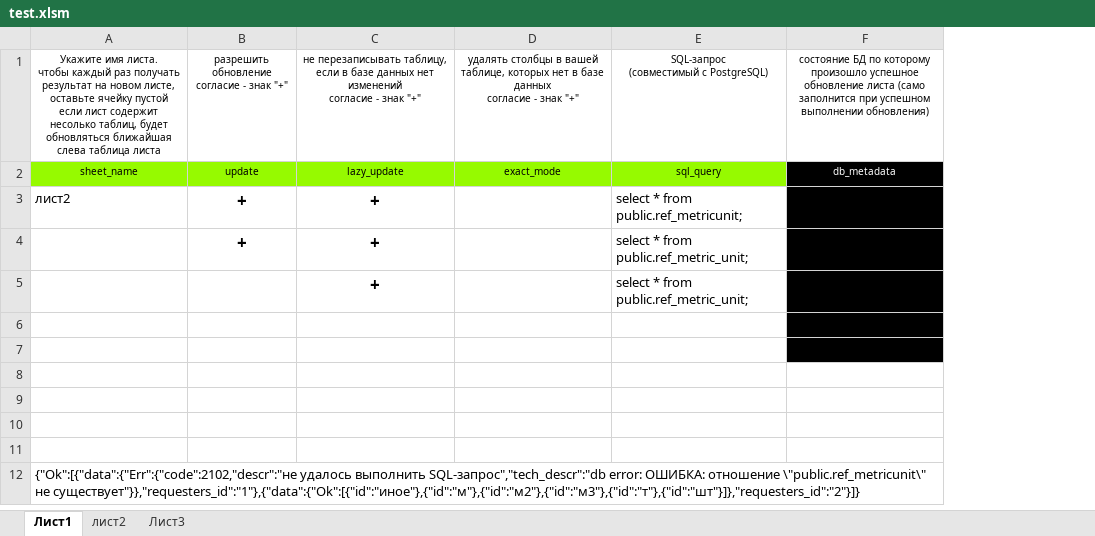
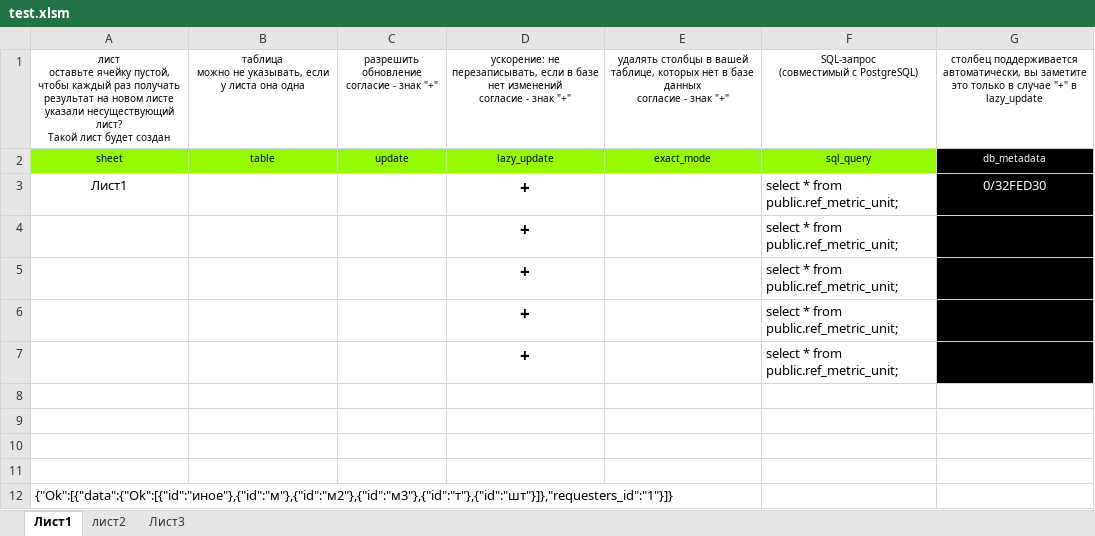
Before and after one commit to Soskretkov/excel-dll-postgres-rust, an Excel workbook: test.xlsm, sheet Лист1, drawn as a sheet; values as stored, in another font and other column widths than the file's, no borders; charts and pictures and table styles not drawn; removed rows and columns are numbered as before the commit, all else as after; ↵ is a line break in a cell; the diff names each change by its address in the sheet, - before the commit and + after, or states it on an @@ line.

```diff
--- a/test.xlsm (sheet Лист1)
+++ b/test.xlsm (sheet Лист1)
-column A, rows 1-3: Укажите имя листа. ↵ чтобы каждый раз получать результат на новом листе, оставьте ячейку пустой ↵ если лист содержит несолько таблиц, будет обновляться ближайшая слева таблица листа | sheet_name | лист2
+column A, rows 1-2: лист ↵ оставьте ячейку пустой, чтобы каждый раз получать результат на новом листе ↵ указали несуществующий лист? ↵ Такой лист будет создан | sheet; row 12: {"Ok":[{"data":{"Ok":[{"id":"иное"},{"id":"м"},{"id":"м2"},{"id":"м3"},{"id":"т"},{"id":"шт"}]},"requesters_id":"1"}]}
+column B, rows 1-2: таблица ↵ можно не указывать, если у листа она одна | table
-D1: не перезаписывать таблицу, если в базе данных нет изменений…
+D1: ускорение: не перезаписывать, если в базе нет изменений…
-G1: состояние БД по которому произошло успешное обновление листа (само заполнится при успешном выполнении обновления)
+G1: столбец поддерживается автоматически, вы заметите это только в случае "+" в lazy_update
+row 3: Лист1 |  |  | + |  | select * from public.ref_metric_unit; | 0/32FED30
-C4:C5: +
+C4:C5: (empty)
-F4: select * from public.ref_metricunit;
+F4: select * from public.ref_metric_unit;
+row 6:  |  |  | + |  | select * from public.ref_metric_unit;
-G8:G9 fill: #000000
+G8:G9 fill: none
-row 11: (empty)
-row 12: {"Ok":[{"data":{"Err":{"code":2102,"descr":"не удалось выполнить SQL-запрос","tech_descr":"db error: ОШИБКА: отношение \"public.ref_metricunit\" не существует"}},"requesters_id":"1"},{"data":{"Ok":[{"id":"иное"},{"id":"м"},{"id":"м2"},{"id":"м3"},{"id":"т"},{"id":"шт"}]},"requesters_id":"2"}]}
```
Also changed, not shown: charts or pictures, 2 other files.
